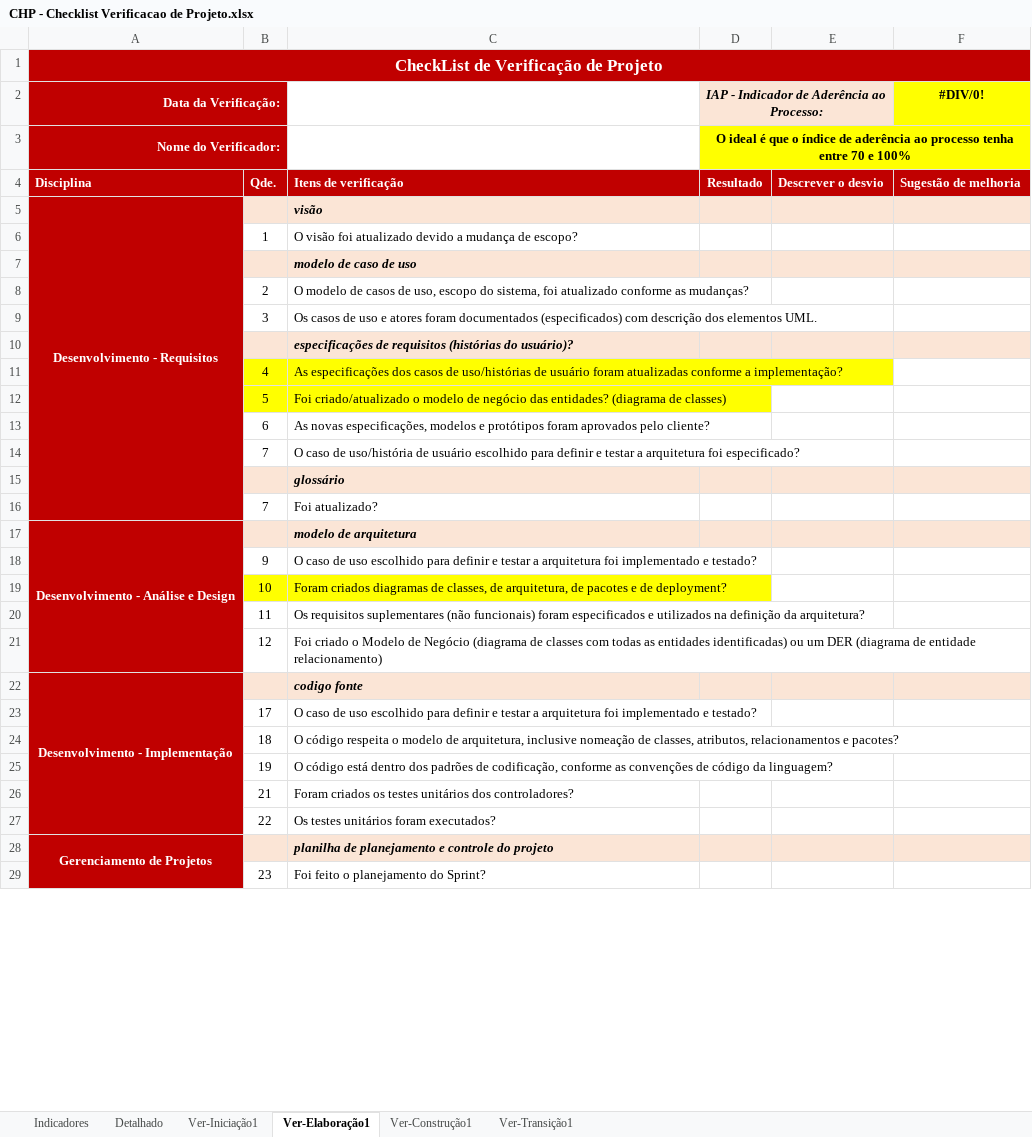
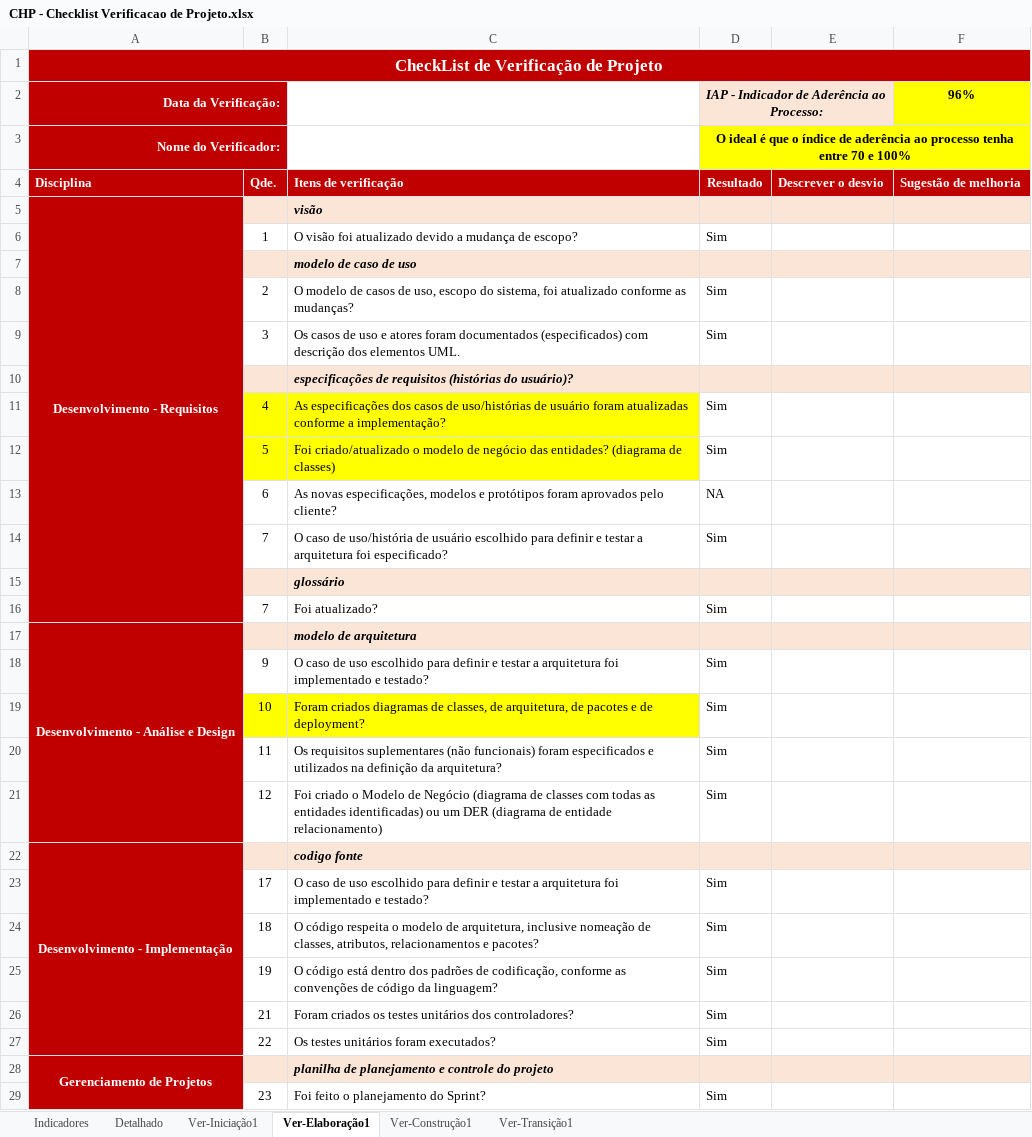
Before and after one commit to guualonso/chamado-pro, an Excel workbook: CHP/6.Gerenciamento de Projeto/CHP - Checklist Verificacao de Projeto.xlsx, sheet Ver-Elaboração1, drawn as a sheet; only a part is shown; values as stored, in another font and other column widths than the file's, no borders; the diff covers the shown part only; the diff names each change by its address in the sheet, - before the commit and + after, or states it on an @@ line.

```diff
--- a/CHP/6.Gerenciamento de Projeto/CHP - Checklist Verificacao de Projeto.xlsx (sheet Ver-Elaboração1)
+++ b/CHP/6.Gerenciamento de Projeto/CHP - Checklist Verificacao de Projeto.xlsx (sheet Ver-Elaboração1)
-F2: #DIV/0!
+F2: 96%
-D6: (empty)
+D6: Sim
-D8:D9: (empty)
+D8:D9: Sim
-D11:D12: (empty)
+D11:D12: Sim
-D13: (empty)
+D13: NA
-D14: (empty)
+D14: Sim
-D16: (empty)
+D16: Sim
-D18:D21: (empty)
+D18:D21: Sim
-D23:D27: (empty)
+D23:D27: Sim
-D29: (empty)
+D29: Sim
```
Also changed, not shown: 10 edited cells elsewhere in this sheet, sheet Detalhado, sheet Ver-Iniciação1, sheet Indicadores, hidden cells, charts or pictures, 1 other file.
